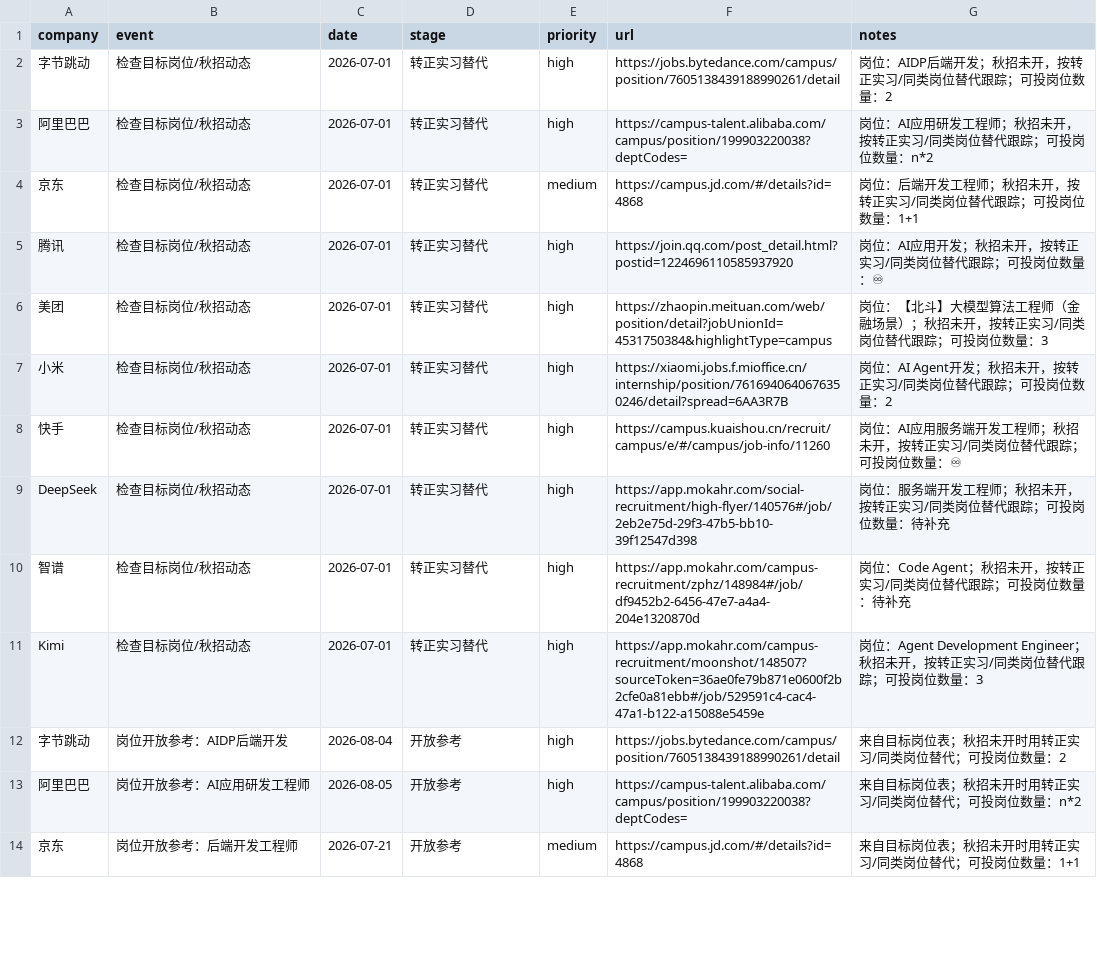
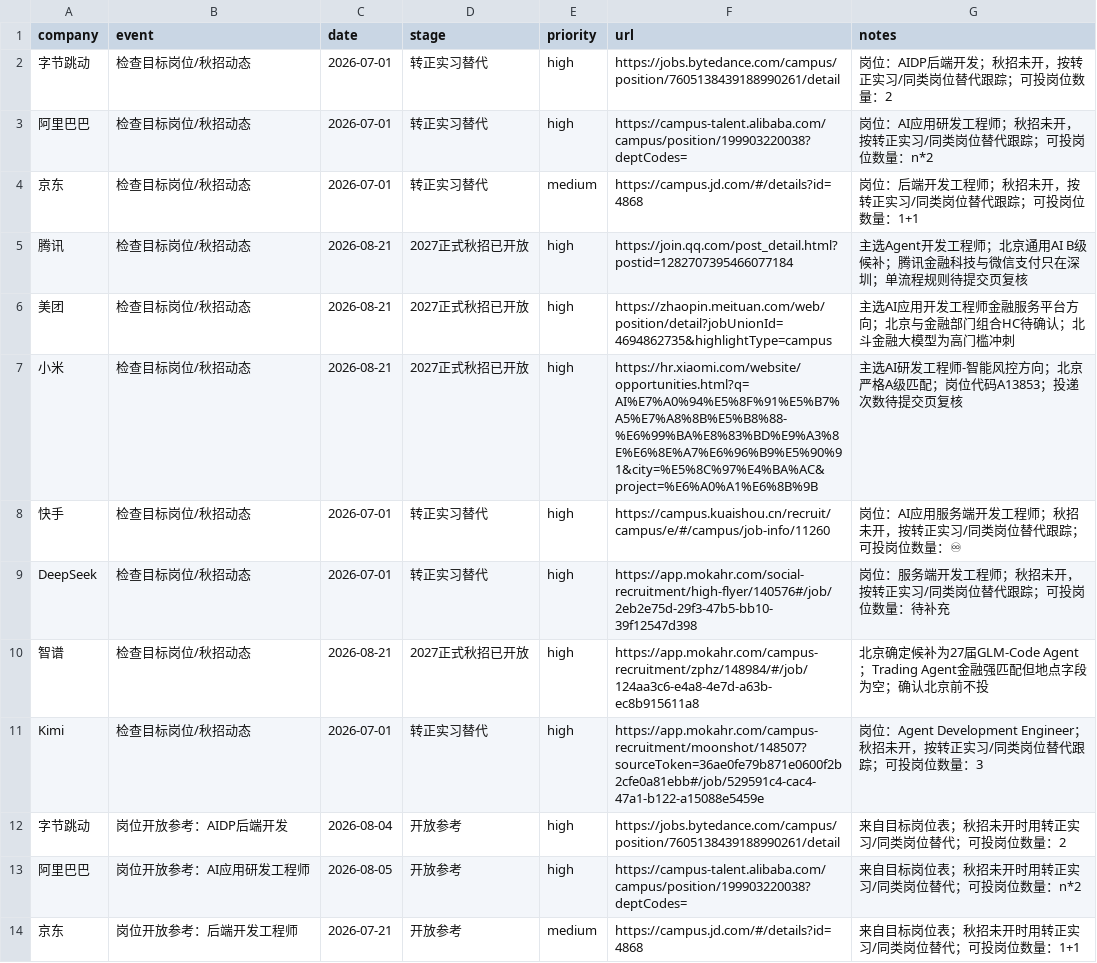
Before and after one commit to JamesLJ2001/find-work, a CSV file: data/recruitment_events.csv, drawn as a sheet; only a part is shown; the diff covers the shown part only.

```diff
--- a/data/recruitment_events.csv
+++ b/data/recruitment_events.csv
@@ -4,8 +4,8 @@ company,event,date,stage,priority,url,notes
 京东,检查目标岗位/秋招动态,2026-07-01,转正实习替代,medium,https://campus.jd.com/#/details?id=4868,岗位：后端开发工程师；秋招未开，按转正实习/同类岗位替代跟踪；可投岗位数量：1+1
-腾讯,检查目标岗位/秋招动态,2026-07-01,转正实习替代,high,https://join.qq.com/post_detail.html?postid=1224696110585937920,岗位：AI应用开发；秋招未开，按转正实习/同类岗位替代跟踪；可投岗位数量：♾
-美团,检查目标岗位/秋招动态,2026-07-01,转正实习替代,high,https://zhaopin.meituan.com/web/position/detail?jobUnionId=4531750384&highlightType=campus,岗位：【北斗】大模型算法工程师（金融场景）；秋招未开，按转正实习/同类岗位替代跟踪；可投岗位数量：3
-小米,检查目标岗位/秋招动态,2026-07-01,转正实习替代,high,https://xiaomi.jobs.f.mioffice.cn/internship/position/7616940640676350246/detail?spread=6AA3R7B,岗位：AI Agent开发；秋招未开，按转正实习/同类岗位替代跟踪；可投岗位数量：2
+腾讯,检查目标岗位/秋招动态,2026-08-21,2027正式秋招已开放,high,https://join.qq.com/post_detail.html?postid=1282707395466077184,主选Agent开发工程师；北京通用AI B级候补；腾讯金融科技与微信支付只在深圳；单流程规则待提交页复核
+美团,检查目标岗位/秋招动态,2026-08-21,2027正式秋招已开放,high,https://zhaopin.meituan.com/web/position/detail?jobUnionId=4694862735&highlightType=campus,主选AI应用开发工程师金融服务平台方向；北京与金融部门组合HC待确认；北斗金融大模型为高门槛冲刺
+小米,检查目标岗位/秋招动态,2026-08-21,2027正式秋招已开放,high,https://hr.xiaomi.com/website/opportunities.html?q=AI%E7%A0%94%E5%8F%91%E5%B7%A5%E7%A8%8B%E5%B8%88-%E6%99%BA%E8%83%BD%E9%A3%8E%E6%8E%A7%E6%96%B9%E5%90%91&city=%E5%8C%97%E4%BA%AC&project=%E6%A0%A1%E6%8B%9B,主选AI研发工程师-智能风控方向；北京严格A级匹配；岗位代码A13853；投递次数待提交页复核
 快手,检查目标岗位/秋招动态,2026-07-01,转正实习替代,high,https://campus.kuaishou.cn/recruit/campus/e/#/campus/job-info/11260,岗位：AI应用服务端开发工程师；秋招未开，按转正实习/同类岗位替代跟踪；可投岗位数量：♾
 DeepSeek,检查目标岗位/秋招动态,2026-07-01,转正实习替代,high,https://app.mokahr.com/social-recruitment/high-flyer/140576#/job/2eb2e75d-29f3-47b5-bb10-39f12547d398,岗位：服务端开发工程师；秋招未开，按转正实习/同类岗位替代跟踪；可投岗位数量：待补充
-智谱,检查目标岗位/秋招动态,2026-07-01,转正实习替代,high,https://app.mokahr.com/campus-recruitment/zphz/148984#/job/df9452b2-6456-47e7-a4a4-204e1320870d,岗位：Code Agent；秋招未开，按转正实习/同类岗位替代跟踪；可投岗位数量：待补充
+智谱,检查目标岗位/秋招动态,2026-08-21,2027正式秋招已开放,high,https://app.mokahr.com/campus-recruitment/zphz/148984/#/job/124aa3c6-e4a8-4e7d-a63b-ec8b915611a8,北京确定候补为27届GLM-Code Agent；Trading Agent金融强匹配但地点字段为空；确认北京前不投
 Kimi,检查目标岗位/秋招动态,2026-07-01,转正实习替代,high,https://app.mokahr.com/campus-recruitment/moonshot/148507?sourceToken=36ae0fe79b871e0600f2b2cfe0a81ebb#/job/529591c4-cac4-47a1-b122-a15088e5459e,岗位：Agent Development Engineer；秋招未开，按转正实习/同类岗位替代跟踪；可投岗位数量：3
```
Also changed, not shown: 19 edited cells elsewhere in this file, recruitment/target_roles.csv, recruitment/tracker.csv, 5 other files.
